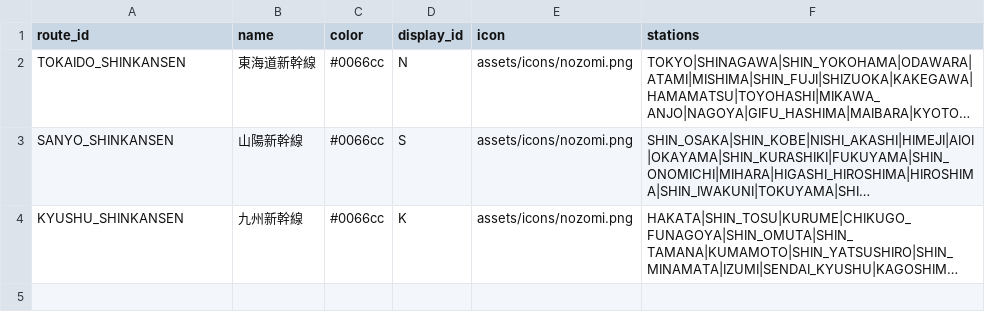
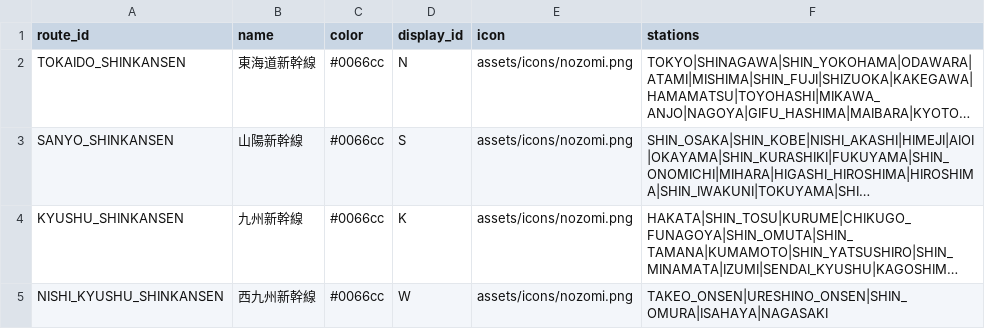
Before and after one commit to tetsuhagi/tetsudou-map-jp, a CSV file: data/routes.csv, drawn as a sheet; long unchanged cells end in …; the diff names each change by its address in the sheet, - before the commit and + after, or states it on an @@ line.

```diff
--- a/data/routes.csv
+++ b/data/routes.csv
+row 5: NISHI_KYUSHU_SHINKANSEN | 西九州新幹線 | #0066cc | W | assets/icons/nozomi.png | TAKEO_ONSEN|URESHINO_ONSEN|SHIN_OMURA|ISAHAYA|NAGASAKI
```
Also changed, not shown: data/stations.csv, data/trains.csv, 2 other files.
